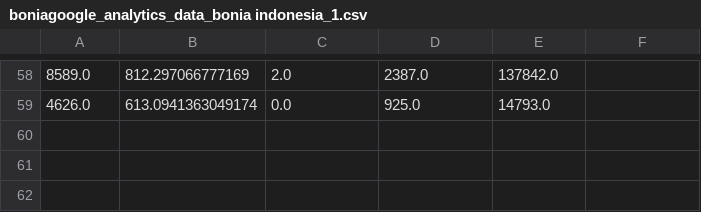
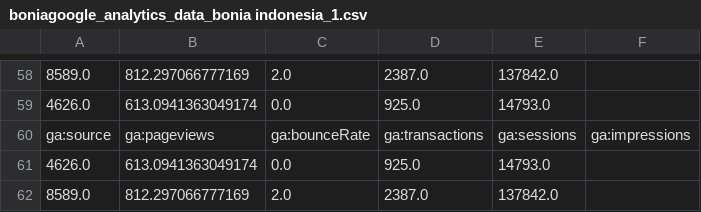
Before and after one commit to armea948/django_stuff_2, a CSV file: boniagoogle_analytics_data_bonia indonesia_1.csv, drawn as a sheet; only a part is shown, gaps mark what is left out; the diff names each change by its address in the sheet, - before the commit and + after, or states it on an @@ line.

```diff
--- a/boniagoogle_analytics_data_bonia indonesia_1.csv
+++ b/boniagoogle_analytics_data_bonia indonesia_1.csv
+row 60: ga:source | ga:pageviews | ga:bounceRate | ga:transactions | ga:sessions | ga:impressions
+row 61: 4626.0 | 613.0941363049174 | 0.0 | 925.0 | 14793.0
+row 62: 8589.0 | 812.297066777169 | 2.0 | 2387.0 | 137842.0
```
Also changed, not shown: 7 other files.
